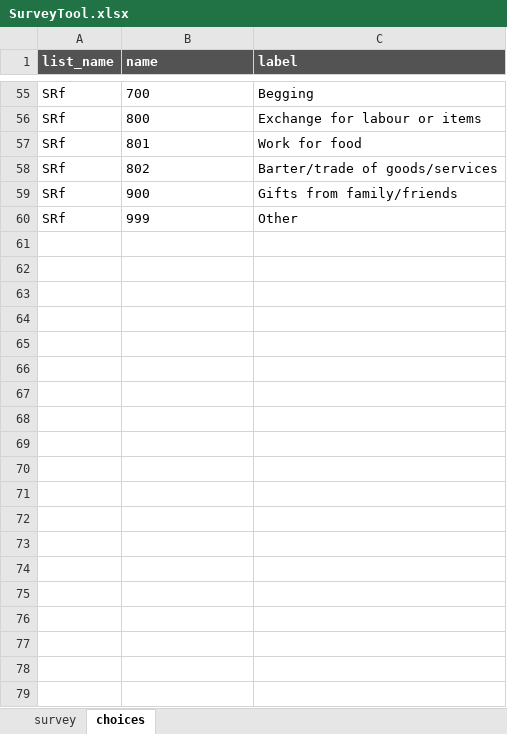
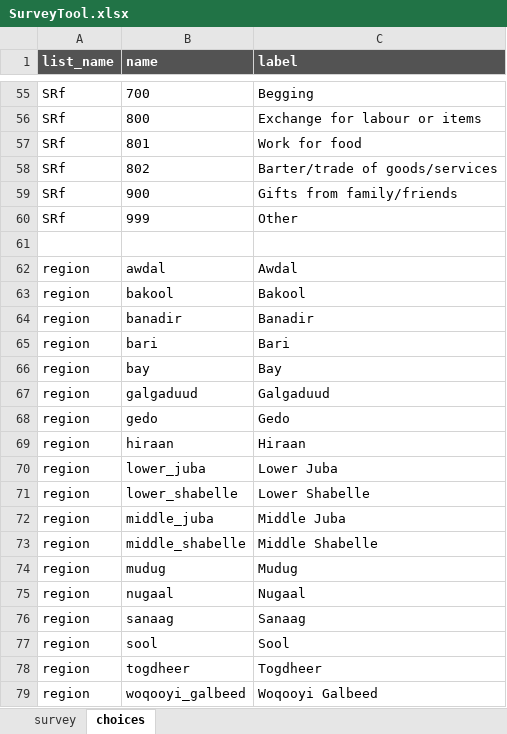
Before and after one commit to axmedmaxamuud/Ahmed_Project, an Excel workbook: input/tool/SurveyTool.xlsx, sheet choices, drawn as a sheet; only a part is shown, gaps mark what is left out; values as stored, in another font and other column widths than the file's, no borders; the diff covers the shown part only; the diff names each change by its address in the sheet, - before the commit and + after, or states it on an @@ line.

Commit message:
uploading final tool

```diff
--- a/input/tool/SurveyTool.xlsx (sheet choices)
+++ b/input/tool/SurveyTool.xlsx (sheet choices)
+row 61: (empty)
+row 62: region | awdal | Awdal
+row 63: region | bakool | Bakool
+row 64: region | banadir | Banadir
+row 65: region | bari | Bari
+row 66: region | bay | Bay
+row 67: region | galgaduud | Galgaduud
+row 68: region | gedo | Gedo
+row 69: region | hiraan | Hiraan
+row 70: region | lower_juba | Lower Juba
+row 71: region | lower_shabelle | Lower Shabelle
+row 72: region | middle_juba | Middle Juba
+row 73: region | middle_shabelle | Middle Shabelle
+row 74: region | mudug | Mudug
+row 75: region | nugaal | Nugaal
+row 76: region | sanaag | Sanaag
+row 77: region | sool | Sool
+row 78: region | togdheer | Togdheer
+row 79: region | woqooyi_galbeed | Woqooyi Galbeed
```
Also changed, not shown: 94 added rows elsewhere in this sheet, sheet survey.
